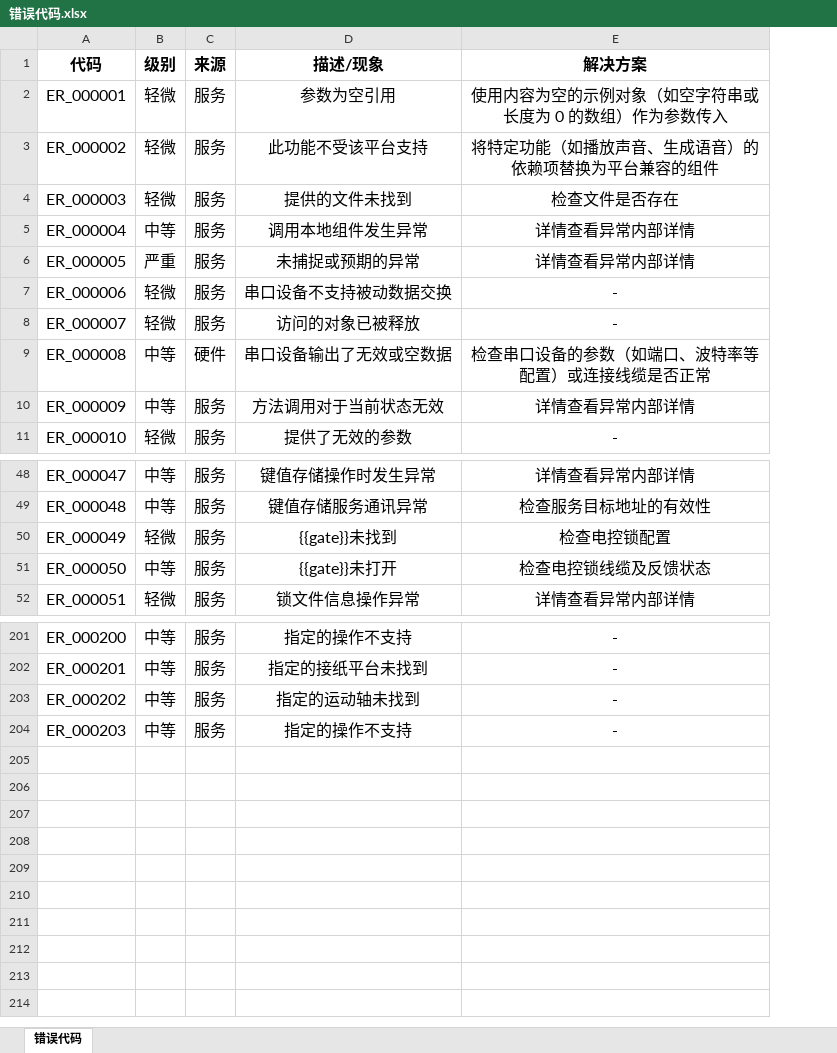
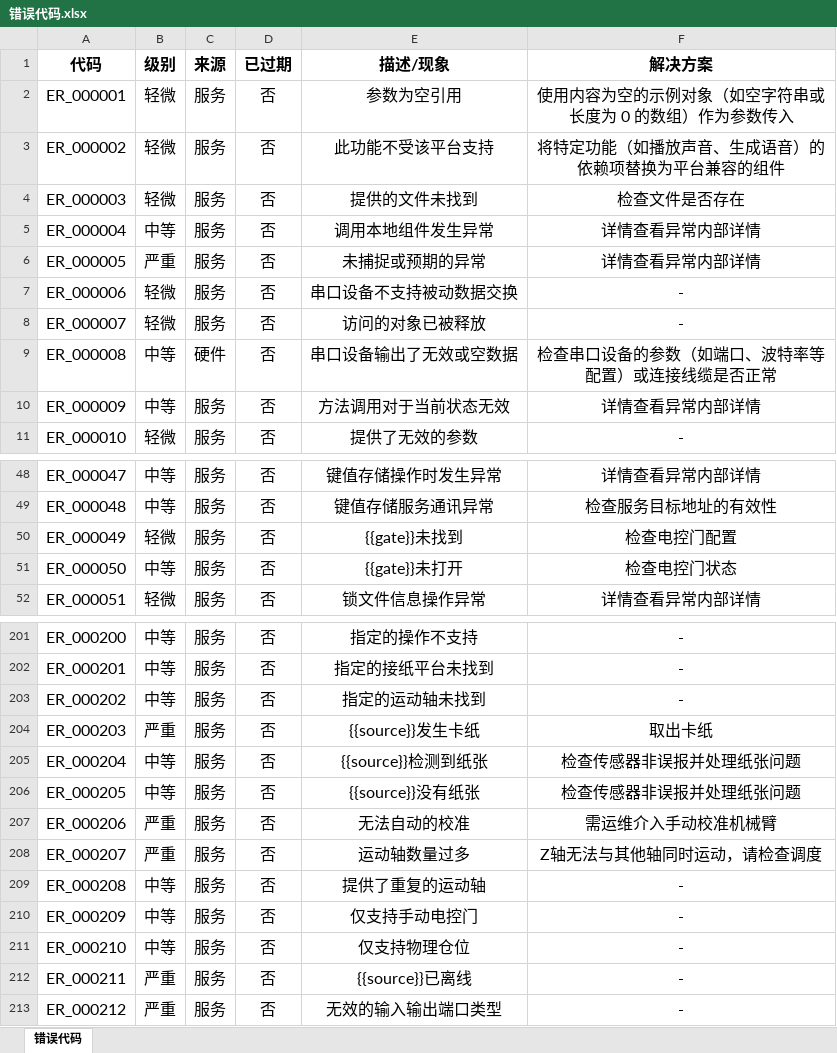
Before and after one commit to GEOHOTIOS/Update-Documents, an Excel workbook: 错误代码.xlsx, sheet 错误代码, drawn as a sheet; only a part is shown, gaps mark what is left out; values as stored, in another font and other column widths than the file's, no borders; conditional formats not drawn; addresses are those after the commit; the diff names each change by its address in the sheet, - before the commit and + after, or states it on an @@ line.

```diff
--- a/错误代码.xlsx (sheet 错误代码)
+++ b/错误代码.xlsx (sheet 错误代码)
+column D (已过期), rows 2-11: all 否; rows 48-52: all 否; rows 201-204: all 否
-F50 (解决方案): 检查电控锁配置
+F50 (解决方案): 检查电控门配置
-F51 (解决方案): 检查电控锁线缆及反馈状态
+F51 (解决方案): 检查电控门状态
-B204 (级别): 中等
+B204 (级别): 严重
-E204 (描述/现象): 指定的操作不支持
+E204 (描述/现象): {{source}}发生卡纸
-F204 (解决方案): -
+F204 (解决方案): 取出卡纸
+row 205: ER_000204 | 中等 | 服务 | 否 | {{source}}检测到纸张 | 检查传感器非误报并处理纸张问题
+row 206: ER_000205 | 中等 | 服务 | 否 | {{source}}没有纸张 | 检查传感器非误报并处理纸张问题
+row 207: ER_000206 | 严重 | 服务 | 否 | 无法自动的校准 | 需运维介入手动校准机械臂
+row 208: ER_000207 | 严重 | 服务 | 否 | 运动轴数量过多 | Z轴无法与其他轴同时运动，请检查调度
+row 209: ER_000208 | 中等 | 服务 | 否 | 提供了重复的运动轴 | -
+row 210: ER_000209 | 中等 | 服务 | 否 | 仅支持手动电控门 | -
+row 211: ER_000210 | 中等 | 服务 | 否 | 仅支持物理仓位 | -
+row 212: ER_000211 | 严重 | 服务 | 否 | {{source}}已离线 | -
+row 213: ER_000212 | 严重 | 服务 | 否 | 无效的输入输出端口类型 | -
```
Also changed, not shown: 2 other files.
